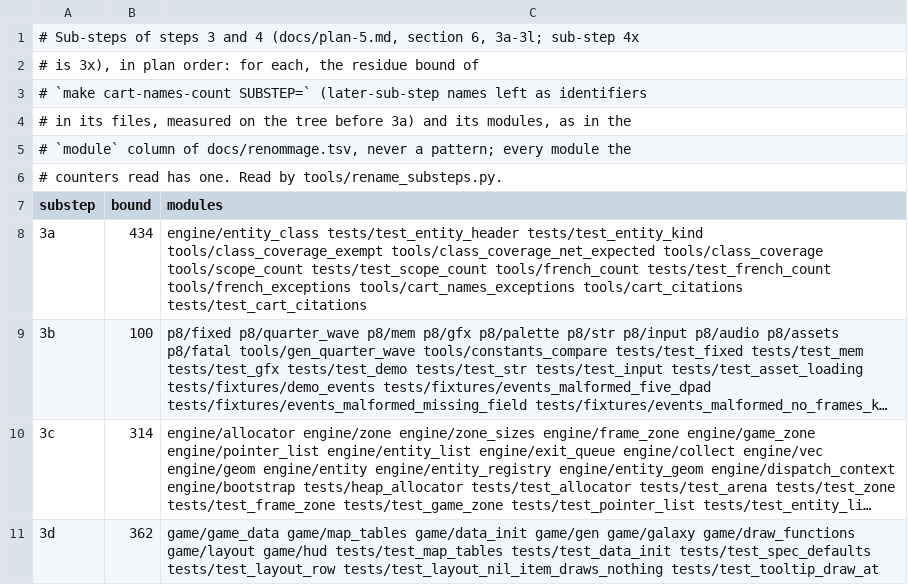
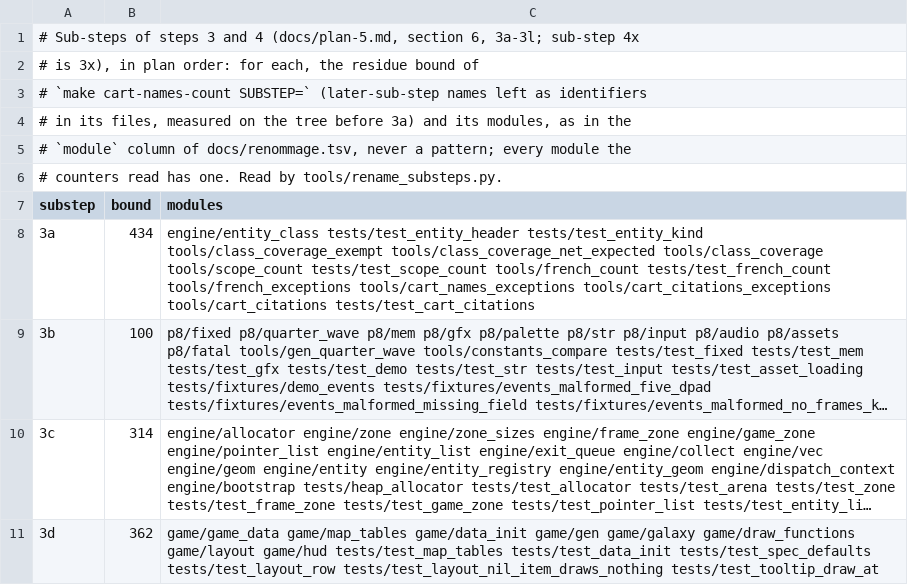
Before and after one commit to Canadadry/slipways-psx, a TSV file: tools/rename_substeps.tsv, drawn as a sheet; only a part is shown; long unchanged cells end in …; the diff names each change by its address in the sheet, - before the commit and + after, or states it on an @@ line.

```diff
--- a/tools/rename_substeps.tsv
+++ b/tools/rename_substeps.tsv
-C8 (modules): …tools/french_exceptions tools/cart_names_exceptions tools/cart_citations tests/test_cart_citations
+C8 (modules): …tools/french_exceptions tools/cart_names_exceptions tools/cart_citations_exceptions tools/cart_citations tests/test_cart_citations
```
Also changed, not shown: 4 other files.
